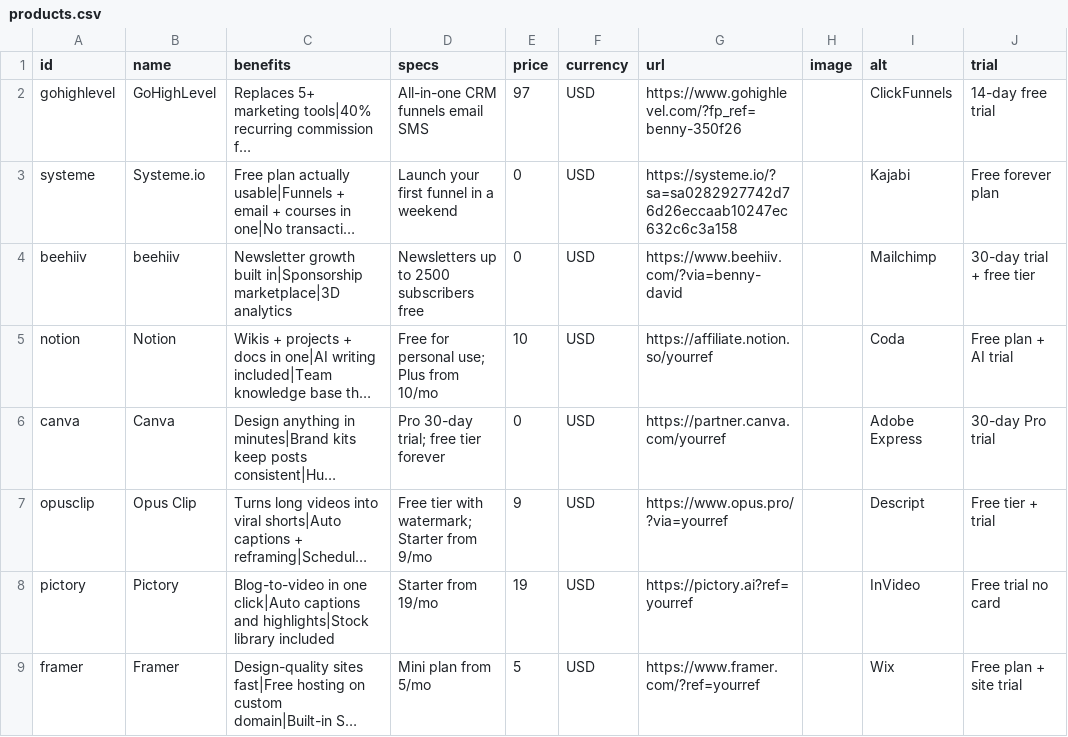
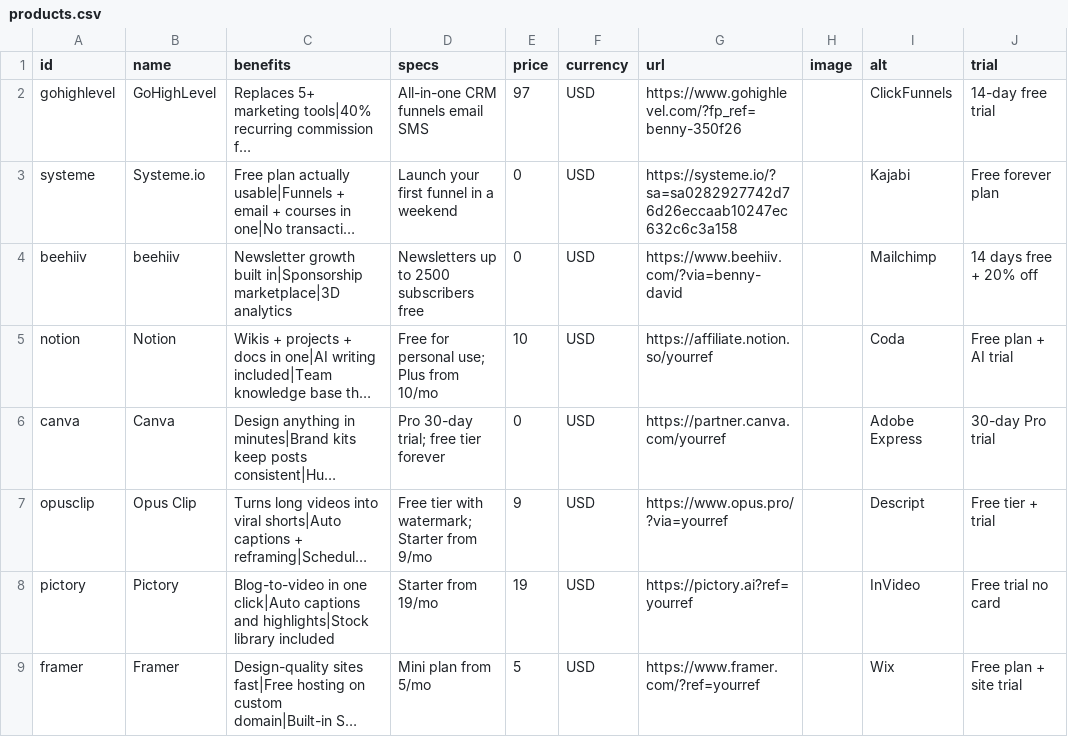
Before and after one commit to builtbybenny/affiliate-engine, a CSV file: data/products.csv, drawn as a sheet; long unchanged cells end in …; the diff names each change by its address in the sheet, - before the commit and + after, or states it on an @@ line.

```diff
--- a/data/products.csv
+++ b/data/products.csv
-J4 (trial): 30-day trial + free tier
+J4 (trial): 14 days free + 20% off
```
